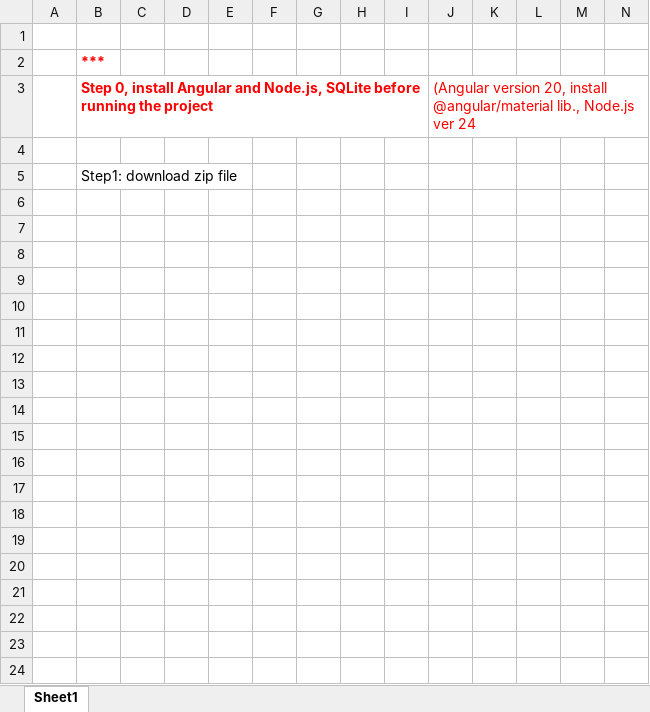
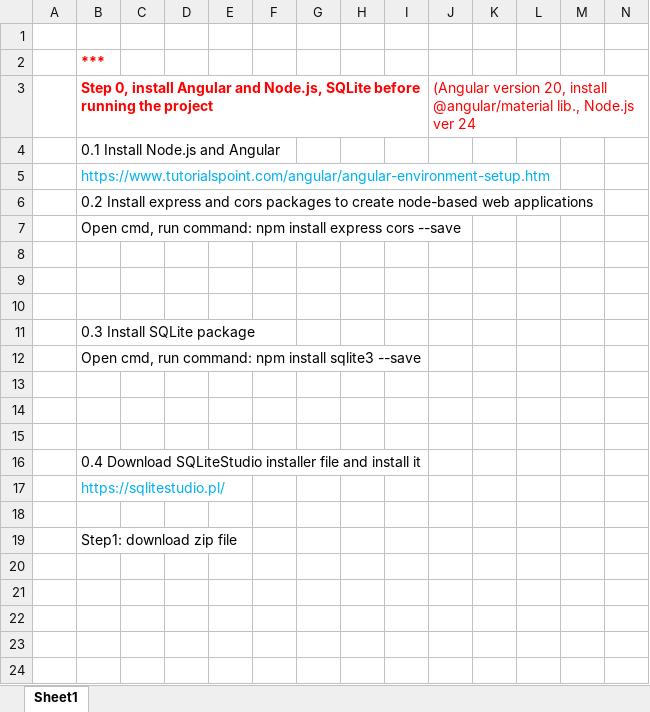
Before and after one commit to xuanbachPan/AngularNodejs, an Excel workbook: How_to_Install_Project_2_Apps.xlsx, sheet Sheet1, drawn as a sheet; only a part is shown; the shorter side is filled out with more unchanged rows; values as stored, in another font and other column widths than the file's, no borders; charts and pictures not drawn; rows hold the shown columns only; the diff covers the shown part only; the diff names each change by its address in the sheet, - before the commit and + after, or states it on an @@ line.

Commit message:
Add info in How_to_Install_Project_2_Apps.xlsx(3)

```diff
--- a/How_to_Install_Project_2_Apps.xlsx (sheet Sheet1)
+++ b/How_to_Install_Project_2_Apps.xlsx (sheet Sheet1)
+row 4:  | 0.1 Install Node.js and Angular
+row 5:  | https://www.tutorialspoint.com/angular/angular-environment-setup.htm
+row 6:  | 0.2 Install express and cors packages to create node-based web applications
+row 7:  | Open cmd, run command: npm install express cors --save
+row 8: (empty)
+row 9: (empty)
+row 10: (empty)
+row 11:  | 0.3 Install SQLite package
+row 12:  | Open cmd, run command: npm install sqlite3 --save
+row 13: (empty)
+row 14: (empty)
+row 15: (empty)
+row 16:  | 0.4 Download SQLiteStudio installer file and install it
+row 17:  | https://sqlitestudio.pl/
```
Also changed, not shown: 60 added rows and 1 edited cell elsewhere in this sheet, charts or pictures.
